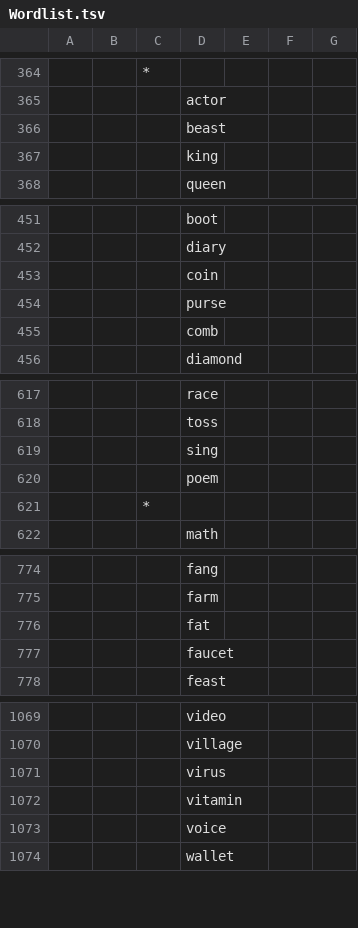
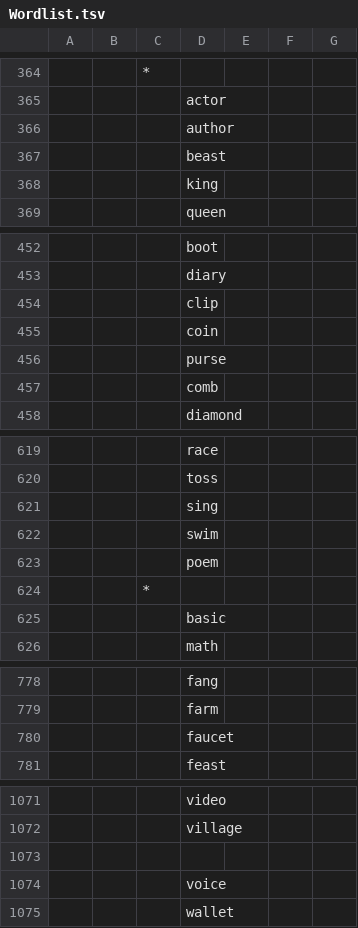
Before and after one commit to wcodes-org/wcode-web-site, a TSV file: Root/File/Wordlist.tsv, drawn as a sheet; only a part is shown, gaps mark what is left out; removed rows and columns are numbered as before the commit, all else as after; the diff covers the shown part only; the diff names each change by its address in the sheet, - before the commit and + after, or states it on an @@ line.

Commit message:
Wordlist
4 words

```diff
--- a/Root/File/Wordlist.tsv
+++ b/Root/File/Wordlist.tsv
+row 366:  |  |  | author
+row 454:  |  |  | clip
+row 622:  |  |  | swim
+row 625:  |  |  | basic
-row 776:  |  |  | fat
-D1073: virus
+D1073: (empty)
-row 1072:  |  |  | vitamin
```
Also changed, not shown: 1 removed row elsewhere in this file, Root/File/Wordlist-black.tsv.
